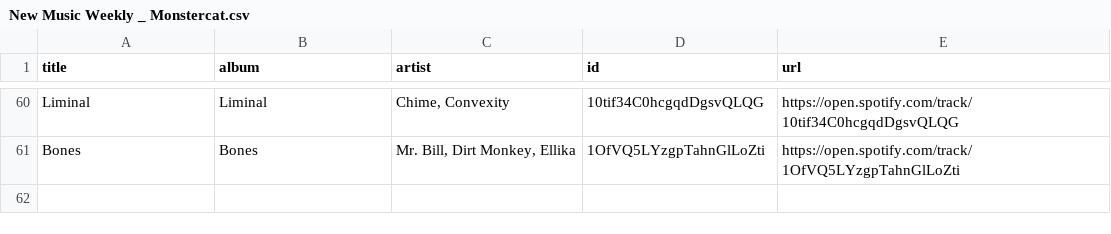
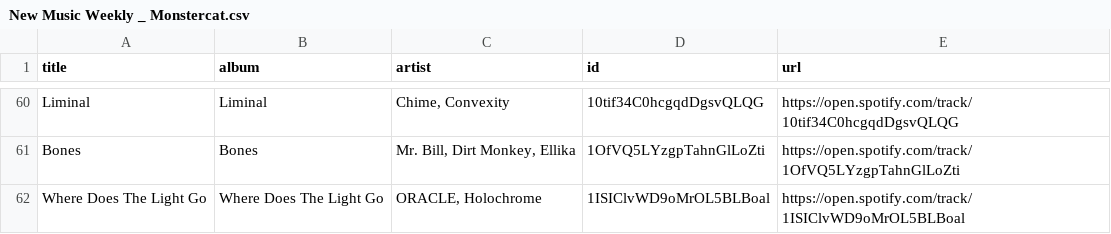
Before and after one commit to unex/dews_beats, a CSV file: playlists/New Music Weekly _ Monstercat.csv, drawn as a sheet; only a part is shown, gaps mark what is left out.

```diff
--- a/playlists/New Music Weekly _ Monstercat.csv
+++ b/playlists/New Music Weekly _ Monstercat.csv
@@ -61 +61,2 @@ Liminal,Liminal,"Chime, Convexity",10tif34C0hcgqdDgsvQLQG,https://open.spotify.c
 Bones,Bones,"Mr. Bill, Dirt Monkey, Ellika",1OfVQ5LYzgpTahnGlLoZti,https://open.spotify.com/track/1OfVQ5LYzgpTahnGlLoZti
+Where Does The Light Go,Where Does The Light Go,"ORACLE, Holochrome",1ISIClvWD9oMrOL5BLBoal,https://open.spotify.com/track/1ISIClvWD9oMrOL5BLBoal
```
Also changed, not shown: Saved Songs.csv, playlists/My Shazam Tracks.csv, 7 other files.
